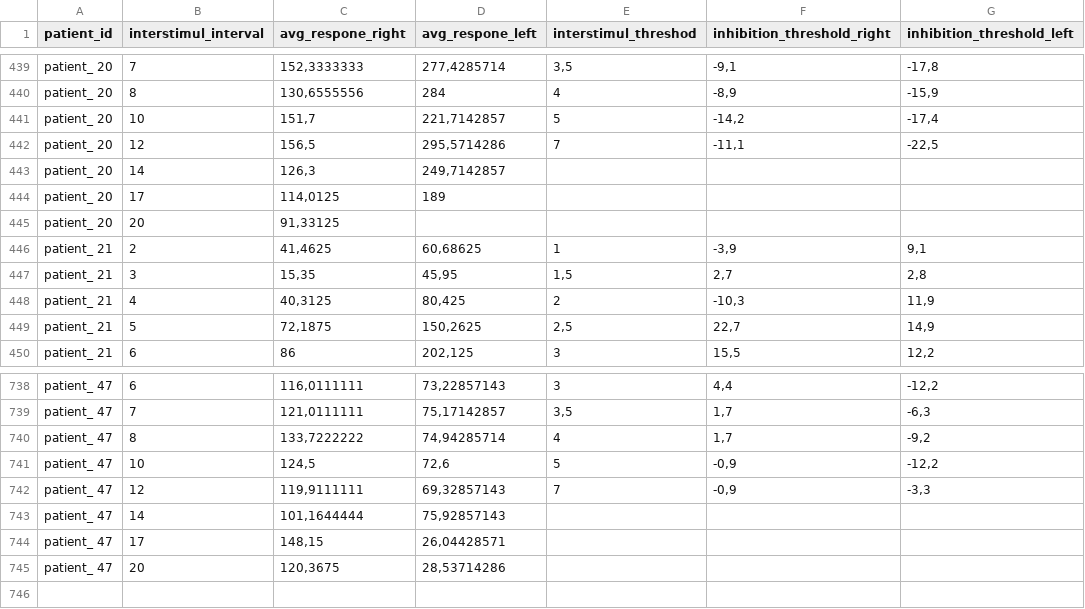
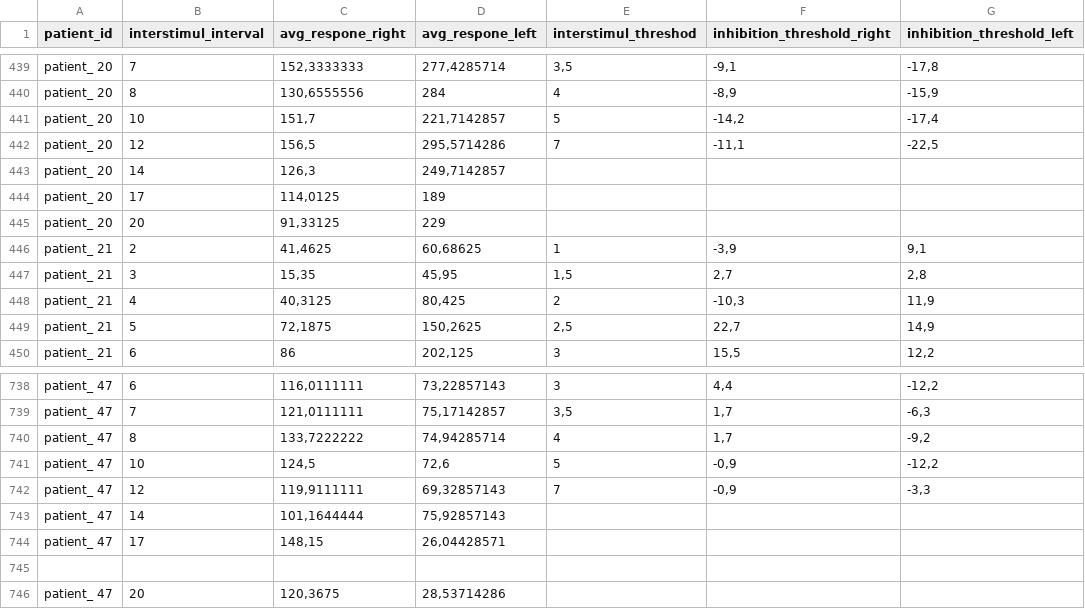
Before and after one commit to TAUforPython/TMS-pain-analysis, a CSV file: test_datasets/raw_tms_timeseries_classification_arrays.csv, drawn as a sheet; only a part is shown, gaps mark what is left out.

Commit message:
Update raw_tms_timeseries_classification_arrays.csv

```diff
--- a/test_datasets/raw_tms_timeseries_classification_arrays.csv
+++ b/test_datasets/raw_tms_timeseries_classification_arrays.csv
@@ -444,3 +444,3 @@ patient_ 20;14;126,3;249,7142857;;;
 patient_ 20;17;114,0125;189;;;
-patient_ 20;20;91,33125;;;;
+patient_ 20;20;91,33125;229;;;
 patient_ 21;2;41,4625;60,68625;1;-3,9;9,1
@@ -744,2 +744,3 @@ patient_ 47;14;101,1644444;75,92857143;;;
 patient_ 47;17;148,15;26,04428571;;;
+
 patient_ 47;20;120,3675;28,53714286;;;
```
